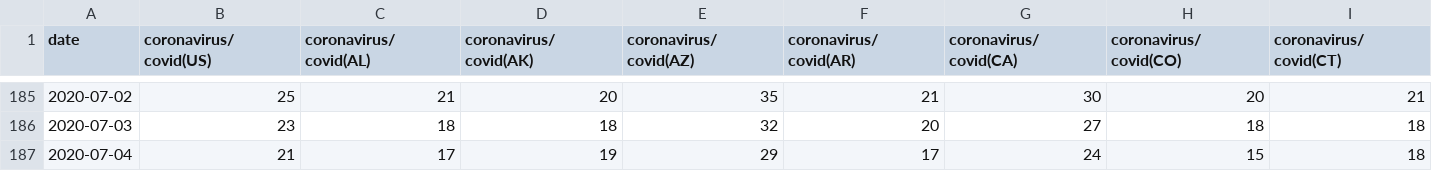
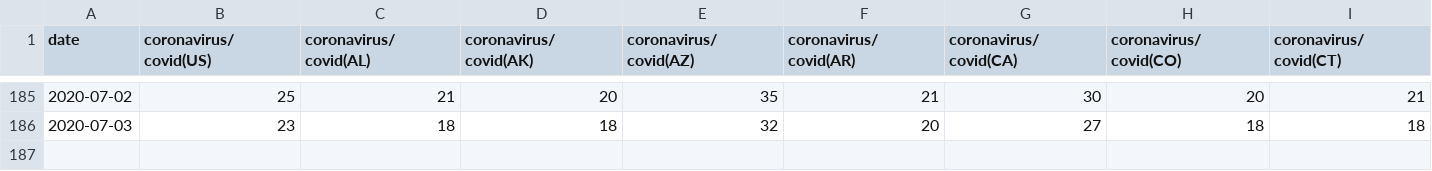
Before and after one commit to haoyueping/misc, a CSV file: data/google_trends__coronavirus.csv, drawn as a sheet; only a part is shown, gaps mark what is left out; rows hold the shown columns only; the diff names each change by its address in the sheet, - before the commit and + after, or states it on an @@ line.

Commit message:
Update google_trends__coronavirus.csv

```diff
--- a/data/google_trends__coronavirus.csv
+++ b/data/google_trends__coronavirus.csv
-row 187: 2020-07-04 | 21 | 17 | 19 | 29 | 17 | 24 | 15 | 18
```
